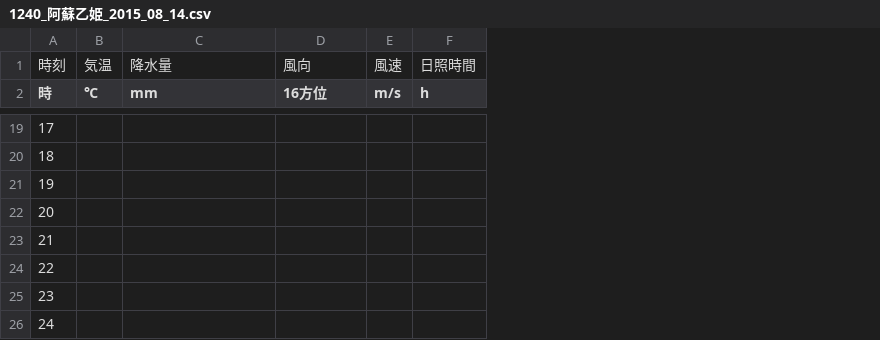
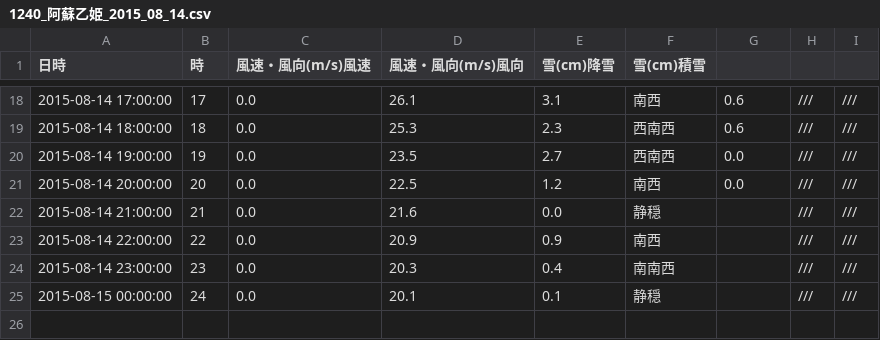
Before and after one commit to KatsuhiroMorishita/AMeDAS_downloader, a CSV file: Processed HTML/1240_阿蘇乙姫/2015/1240_阿蘇乙姫_2015_08_14.csv, drawn as a sheet; only a part is shown, gaps mark what is left out; removed rows and columns are numbered as before the commit, all else as after; the diff covers the shown part only; the diff names each change by its address in the sheet, - before the commit and + after, or states it on an @@ line.

```diff
--- a/Processed HTML/1240_阿蘇乙姫/2015/1240_阿蘇乙姫_2015_08_14.csv
+++ b/Processed HTML/1240_阿蘇乙姫/2015/1240_阿蘇乙姫_2015_08_14.csv
+column A (日時), rows 18-25: 2015-08-14 17:00:00 | 2015-08-14 18:00:00 | 2015-08-14 19:00:00 | 2015-08-14 20:00:00 | 2015-08-14 21:00:00 | 2015-08-14 22:00:00 | 2015-08-14 23:00:00 | 2015-08-15 00:00:00
-column B (℃), empty
+column D (風速・風向(m/s)風向), rows 18-25: 26.1 | 25.3 | 23.5 | 22.5 | 21.6 | 20.9 | 20.3 | 20.1
+column E (雪(cm)降雪), rows 18-25: 3.1 | 2.3 | 2.7 | 1.2 | 0.0 | 0.9 | 0.4 | 0.1
-column E (m/s), empty
+column H, rows 18-25: all ///
+column I, rows 18-25: all ///
-row 1: 時刻 | 気温 | 降水量 | 風向 | 風速 | 日照時間
-C1: mm
+C1: 風速・風向(m/s)風速
-F1: 16方位
+F1: 雪(cm)積雪
-G1: h
+G1: (empty)
-C18:C25 (風速・風向(m/s)風速): (empty)
+C18:C25 (風速・風向(m/s)風速): 0.0
-F18 (雪(cm)積雪): (empty)
+F18 (雪(cm)積雪): 南西
-G18:G19: (empty)
+G18:G19: 0.6
-F19:F20 (雪(cm)積雪): (empty)
+F19:F20 (雪(cm)積雪): 西南西
-G20:G21: (empty)
+G20:G21: 0.0
-F21 (雪(cm)積雪): (empty)
+F21 (雪(cm)積雪): 南西
-F22 (雪(cm)積雪): (empty)
+F22 (雪(cm)積雪): 静穏
-F23 (雪(cm)積雪): (empty)
+F23 (雪(cm)積雪): 南西
-F24 (雪(cm)積雪): (empty)
+F24 (雪(cm)積雪): 南南西
-F25 (雪(cm)積雪): (empty)
+F25 (雪(cm)積雪): 静穏
```
Also changed, not shown: 31 edited cells elsewhere in this file, Processed HTML/47821_阿蘇山/2015/47821_阿蘇山_2015_08_15.csv, 29 other files.
